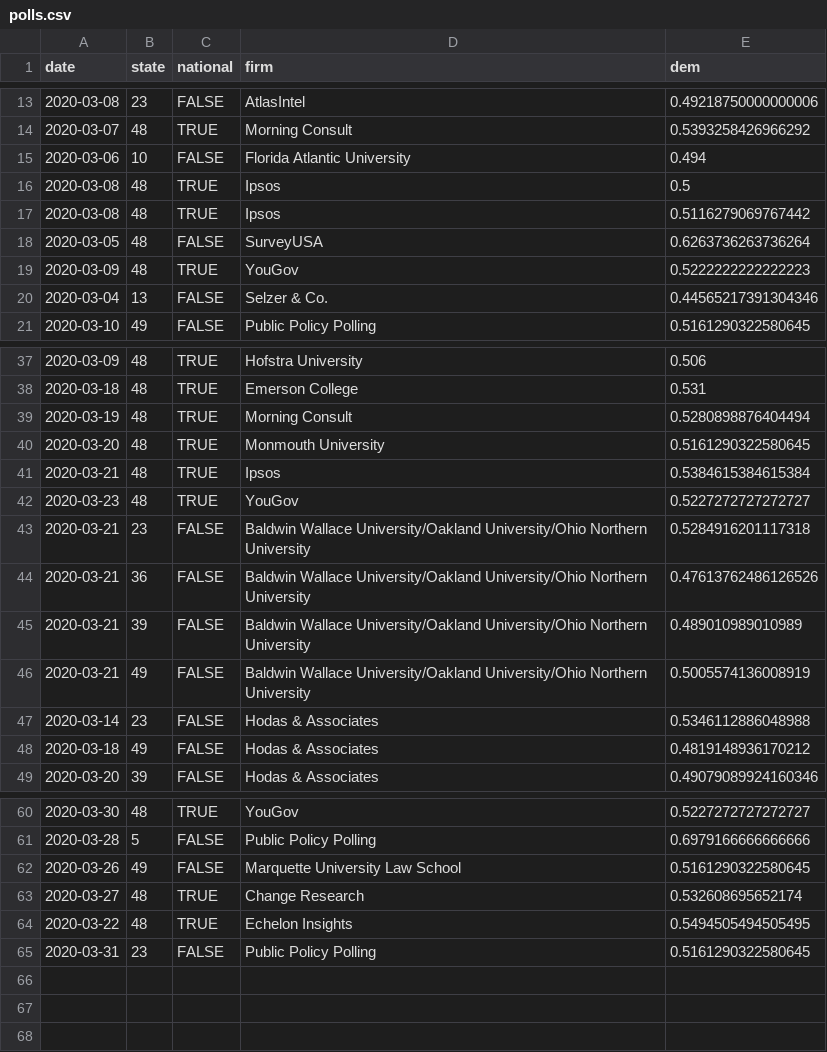
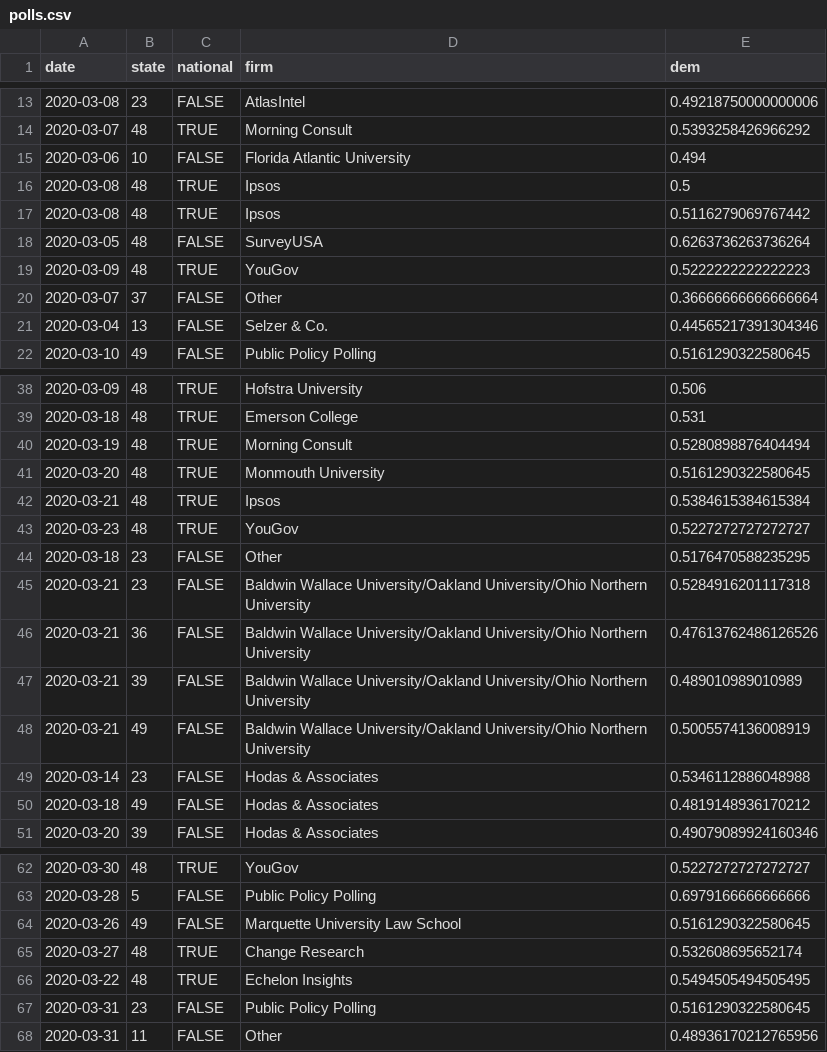
Before and after one commit to CoryMcCartan/president, a CSV file: docs/polls.csv, drawn as a sheet; only a part is shown, gaps mark what is left out; the diff names each change by its address in the sheet, - before the commit and + after, or states it on an @@ line.

```diff
--- a/docs/polls.csv
+++ b/docs/polls.csv
+row 20: 2020-03-07 | 37 | FALSE | Other | 0.36666666666666664
+row 44: 2020-03-18 | 23 | FALSE | Other | 0.5176470588235295
+row 68: 2020-03-31 | 11 | FALSE | Other | 0.48936170212765956
```
Also changed, not shown: docs/history.csv, docs/state_history.csv, 3 other files.
